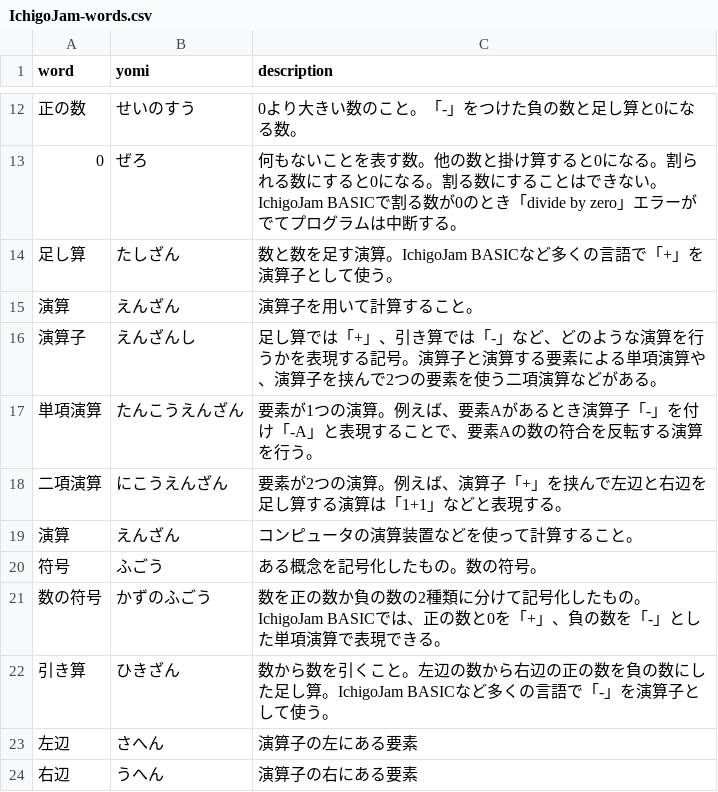
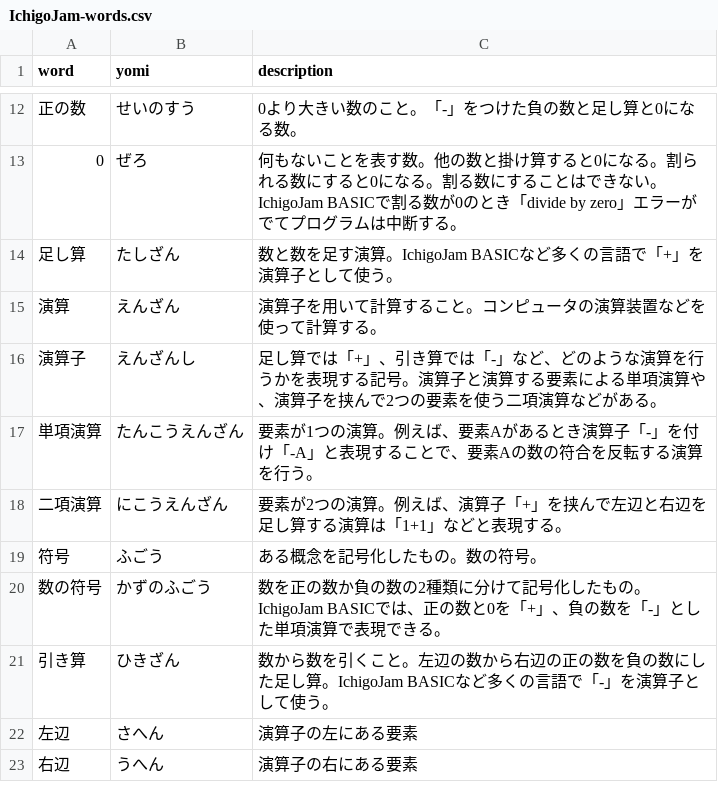
Before and after one commit to IchigoJam/doc, a CSV file: IchigoJam-words.csv, drawn as a sheet; only a part is shown, gaps mark what is left out.

Commit message:
merge duplicated word

```diff
--- a/IchigoJam-words.csv
+++ b/IchigoJam-words.csv
@@ -14,3 +14,3 @@
 足し算,たしざん,数と数を足す演算。IchigoJam BASICなど多くの言語で「+」を演算子として使う。
-演算,えんざん,演算子を用いて計算すること。
+演算,えんざん,演算子を用いて計算すること。コンピュータの演算装置などを使って計算する。
 演算子,えんざんし,足し算では「+」、引き算では「-」など、どのような演算を行うかを表現する記号。演算子と演算する要素による単項演算や、演算子を挟んで2つの要素を使う二項演算などがある。
@@ -18,3 +18,2 @@
 二項演算,にこうえんざん,要素が2つの演算。例えば、演算子「+」を挟んで左辺と右辺を足し算する演算は「1+1」などと表現する。
-演算,えんざん,コンピュータの演算装置などを使って計算すること。
 符号,ふごう,ある概念を記号化したもの。数の符号。
```
